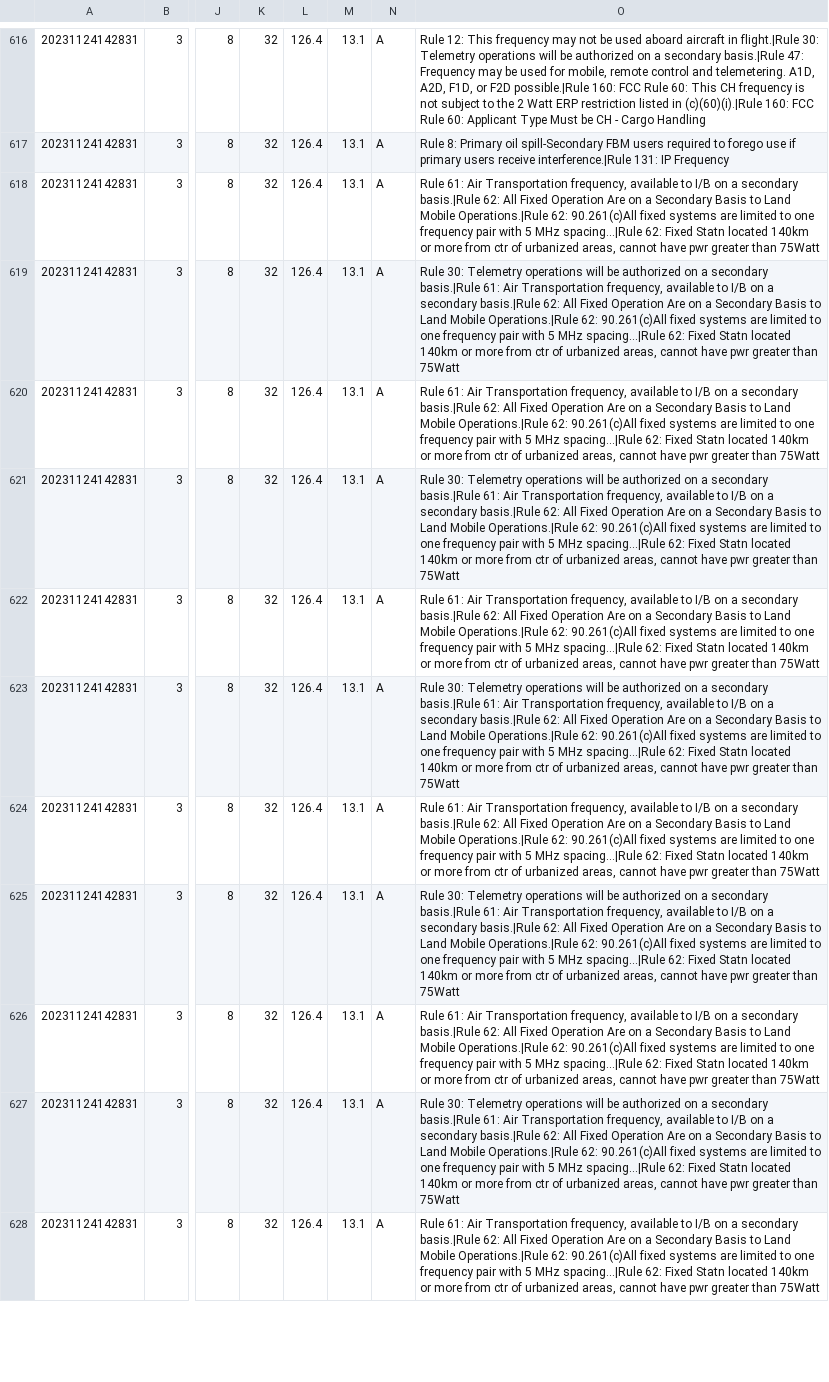
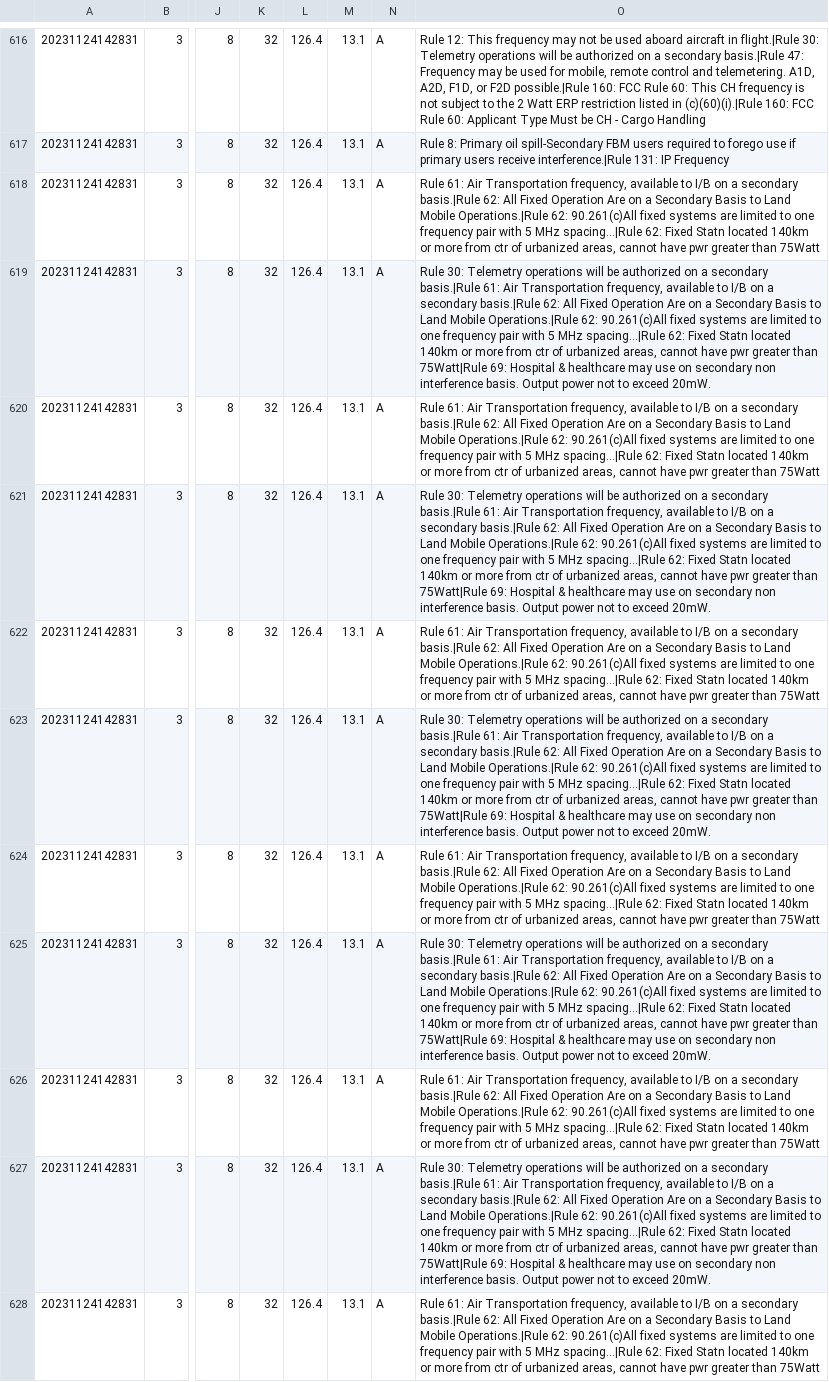
Before and after one commit to enterprisewireless/EWA.Coordination.Services.Tests, a CSV file: test_cases/M1-20231124142831/legacy_results_adjusted.csv, drawn as a sheet; only a part is shown, gaps mark what is left out; the diff covers the shown part only; the diff names each change by its address in the sheet, - before the commit and + after, or states it on an @@ line.

```diff
--- a/test_cases/M1-20231124142831/legacy_results_adjusted.csv
+++ b/test_cases/M1-20231124142831/legacy_results_adjusted.csv
-O619: …greater than 75Watt
+O619: …greater than 75Watt|Rule 69: Hospital & healthcare may use on secondary non interference basis. Output power not to exceed 20mW.
-O621: …greater than 75Watt
+O621: …greater than 75Watt|Rule 69: Hospital & healthcare may use on secondary non interference basis. Output power not to exceed 20mW.
-O623: …greater than 75Watt
+O623: …greater than 75Watt|Rule 69: Hospital & healthcare may use on secondary non interference basis. Output power not to exceed 20mW.
-O625: …greater than 75Watt
+O625: …greater than 75Watt|Rule 69: Hospital & healthcare may use on secondary non interference basis. Output power not to exceed 20mW.
-O627: …greater than 75Watt
+O627: …greater than 75Watt|Rule 69: Hospital & healthcare may use on secondary non interference basis. Output power not to exceed 20mW.
```
Also changed, not shown: 15 edited cells elsewhere in this file, 1 other file.
